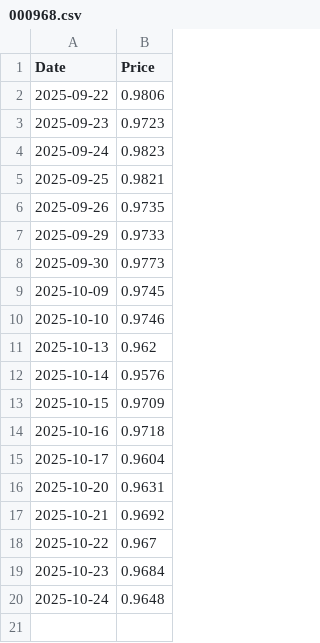
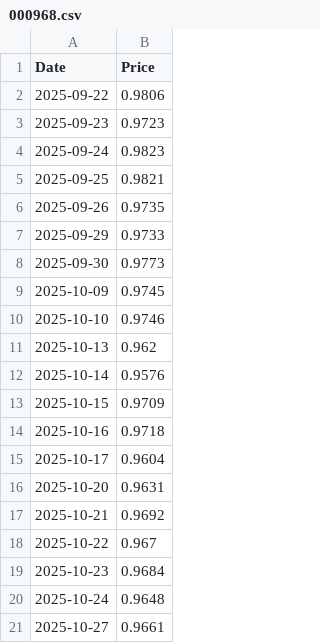
Before and after one commit to RUITAO-WU/fetch_portfolio, a CSV file: data/000968.csv, drawn as a sheet.

```diff
--- a/data/000968.csv
+++ b/data/000968.csv
@@ -20 +20,2 @@ Date,Price
 2025-10-24,0.9648
+2025-10-27,0.9661
```
Also changed, not shown: data/000248.csv, data/001316.csv, 37 other files.
